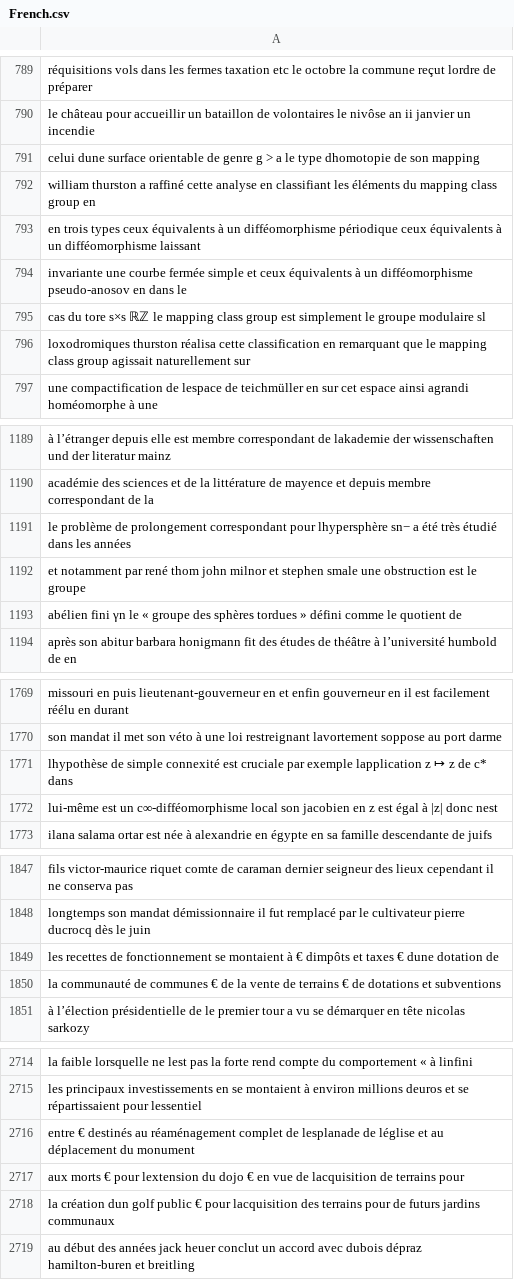
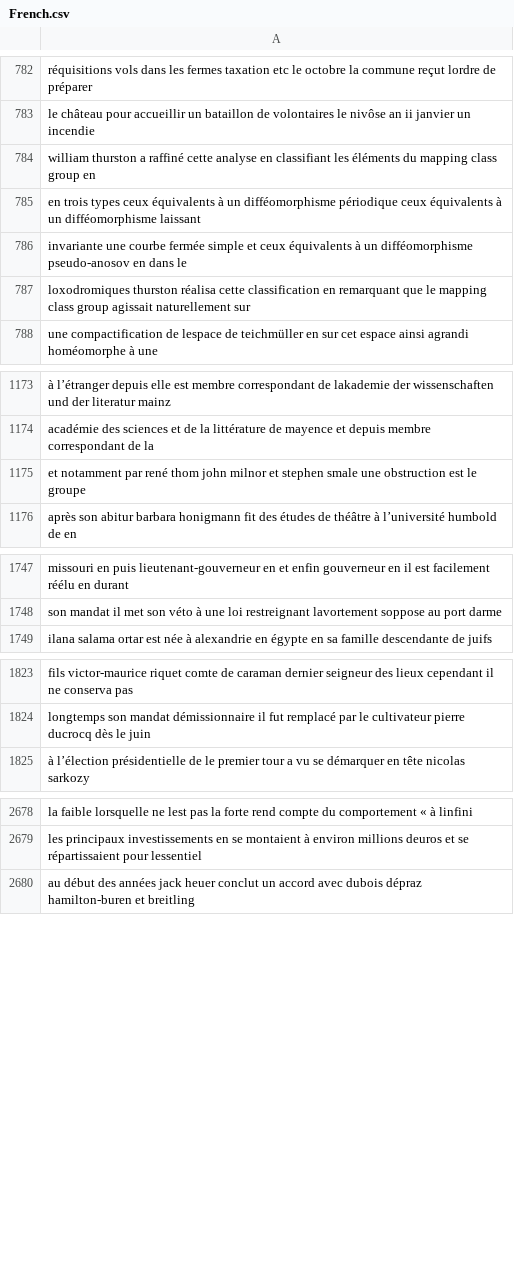
Before and after one commit to hl9082/Machinelearningproject, a CSV file: French.csv, drawn as a sheet; only a part is shown, gaps mark what is left out; the diff covers the shown part only; the diff names each change by its address in the sheet, - before the commit and + after, or states it on an @@ line.

```diff
--- a/French.csv
+++ b/French.csv
-row 791: celui dune surface orientable de genre g > a le type dhomotopie de son mapping
-row 795: cas du tore s×s ℝℤ le mapping class group est simplement le groupe modulaire sl
-row 1191: le problème de prolongement correspondant pour lhypersphère sn− a été très étudié dans les années
-row 1193: abélien fini γn le « groupe des sphères tordues » défini comme le quotient de
-row 1771: lhypothèse de simple connexité est cruciale par exemple lapplication z ↦ z de c* dans
-row 1772: lui-même est un c∞-difféomorphisme local son jacobien en z est égal à |z| donc nest
-row 1849: les recettes de fonctionnement se montaient à € dimpôts et taxes € dune dotation de
-row 1850: la communauté de communes € de la vente de terrains € de dotations et subventions
-row 2716: entre € destinés au réaménagement complet de lesplanade de léglise et au déplacement du monument
-row 2717: aux morts € pour lextension du dojo € en vue de lacquisition de terrains pour
-row 2718: la création dun golf public € pour lacquisition des terrains pour de futurs jardins communaux
```
Also changed, not shown: 40 removed rows elsewhere in this file, 3 other files.
